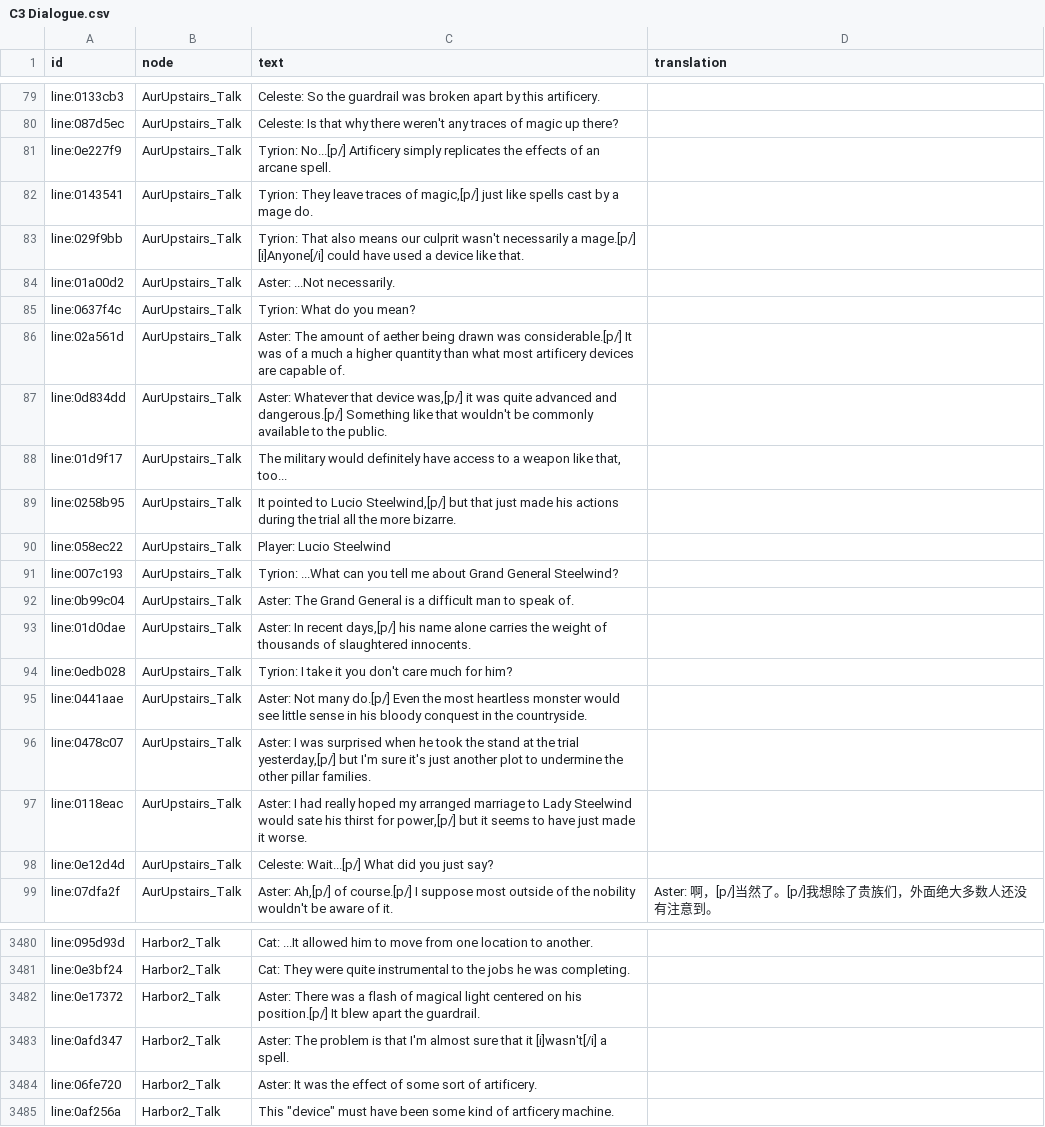
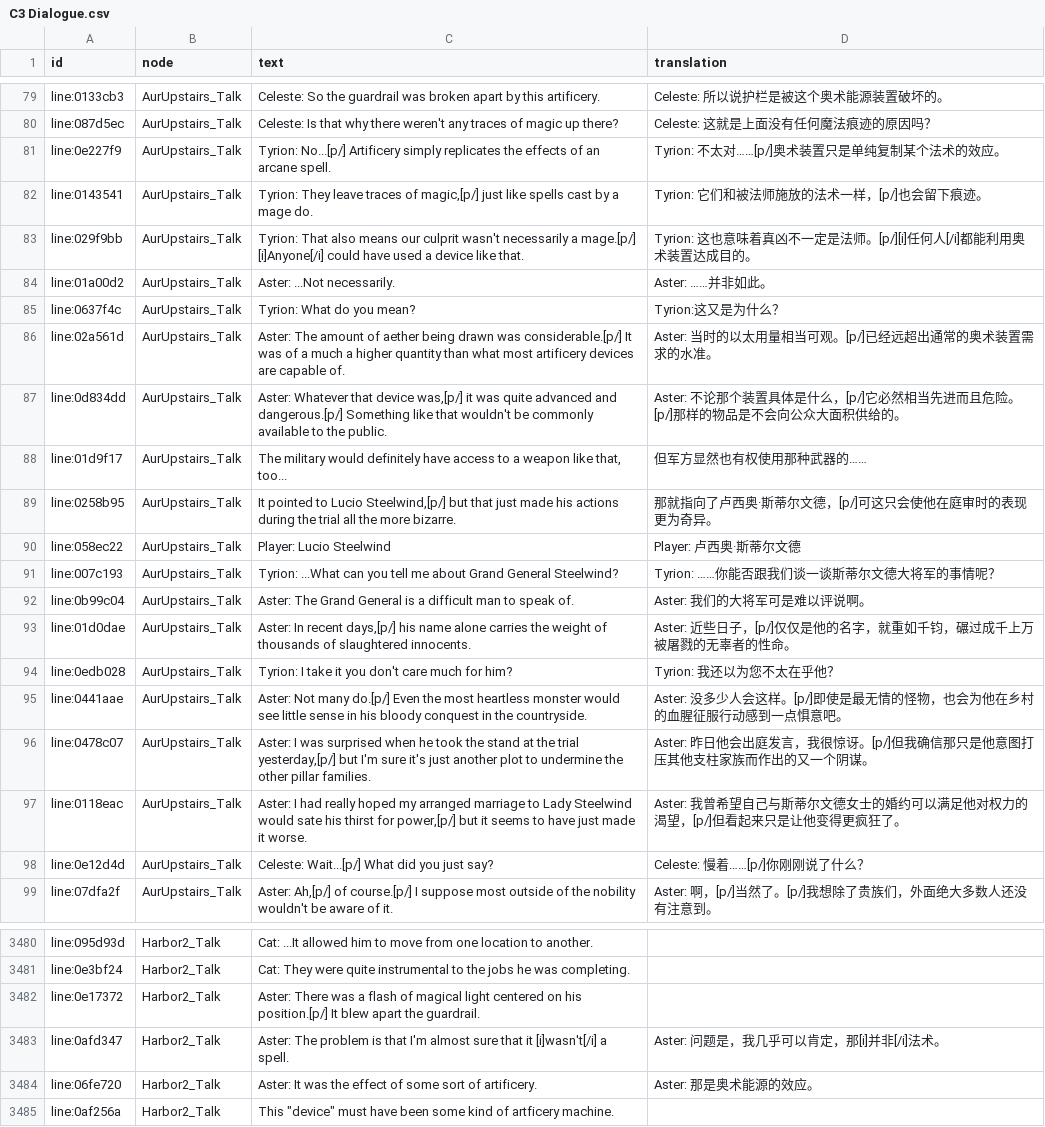
Before and after one commit to kurikomoe/TCAA_CHS, a CSV file: Workshop/game/output/C3 Dialogue.csv, drawn as a sheet; only a part is shown, gaps mark what is left out; the diff covers the shown part only; the diff names each change by its address in the sheet, - before the commit and + after, or states it on an @@ line.

```diff
--- a/Workshop/game/output/C3 Dialogue.csv
+++ b/Workshop/game/output/C3 Dialogue.csv
-D79 (translation): (empty)
+D79 (translation): Celeste: 所以说护栏是被这个奥术能源装置破坏的。
-D80 (translation): (empty)
+D80 (translation): Celeste: 这就是上面没有任何魔法痕迹的原因吗？
-D81 (translation): (empty)
+D81 (translation): Tyrion: 不太对……[p/]奥术装置只是单纯复制某个法术的效应。
-D82 (translation): (empty)
+D82 (translation): Tyrion: 它们和被法师施放的法术一样，[p/]也会留下痕迹。
-D83 (translation): (empty)
+D83 (translation): Tyrion: 这也意味着真凶不一定是法师。[p/][i]任何人[/i]都能利用奥术装置达成目的。
-D84 (translation): (empty)
+D84 (translation): Aster: ……并非如此。
-D85 (translation): (empty)
+D85 (translation): Tyrion:这又是为什么？
-D86 (translation): (empty)
+D86 (translation): Aster: 当时的以太用量相当可观。[p/]已经远超出通常的奥术装置需求的水准。
-D87 (translation): (empty)
+D87 (translation): Aster: 不论那个装置具体是什么，[p/]它必然相当先进而且危险。[p/]那样的物品是不会向公众大面积供给的。
-D88 (translation): (empty)
+D88 (translation): 但军方显然也有权使用那种武器的……
-D89 (translation): (empty)
+D89 (translation): 那就指向了卢西奥·斯蒂尔文德，[p/]可这只会使他在庭审时的表现更为奇异。
-D90 (translation): (empty)
+D90 (translation): Player: 卢西奥·斯蒂尔文德
-D91 (translation): (empty)
+D91 (translation): Tyrion: ……你能否跟我们谈一谈斯蒂尔文德大将军的事情呢？
-D92 (translation): (empty)
+D92 (translation): Aster: 我们的大将军可是难以评说啊。
-D93 (translation): (empty)
+D93 (translation): Aster: 近些日子，[p/]仅仅是他的名字，就重如千钧，碾过成千上万被屠戮的无辜者的性命。
-D94 (translation): (empty)
+D94 (translation): Tyrion: 我还以为您不太在乎他？
-D95 (translation): (empty)
+D95 (translation): Aster: 没多少人会这样。[p/]即使是最无情的怪物，也会为他在乡村的血腥征服行动感到一点惧意吧。
-D96 (translation): (empty)
+D96 (translation): Aster: 昨日他会出庭发言，我很惊讶。[p/]但我确信那只是他意图打压其他支柱家族而作出的又一个阴谋。
-D97 (translation): (empty)
+D97 (translation): Aster: 我曾希望自己与斯蒂尔文德女士的婚约可以满足他对权力的渴望，[p/]但看起来只是让他变得更疯狂了。
-D98 (translation): (empty)
+D98 (translation): Celeste: 慢着……[p/]你刚刚说了什么？
-D3483 (translation): (empty)
+D3483 (translation): Aster: 问题是，我几乎可以肯定，那[i]并非[/i]法术。
-D3484 (translation): (empty)
+D3484 (translation): Aster: 那是奥术能源的效应。
```
Also changed, not shown: 30 edited cells elsewhere in this file, 3 other files.
